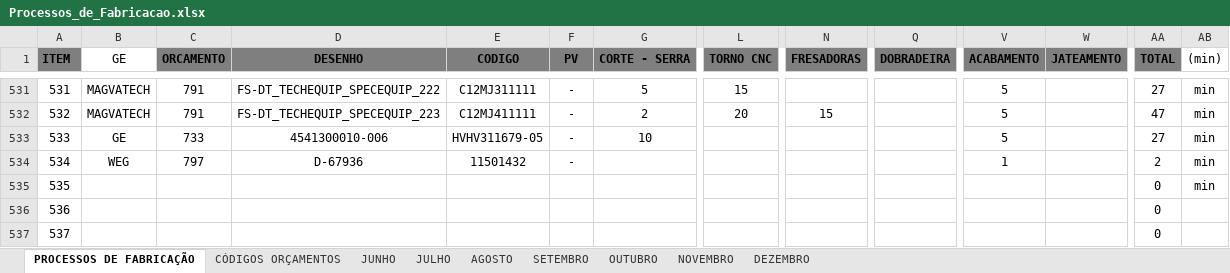
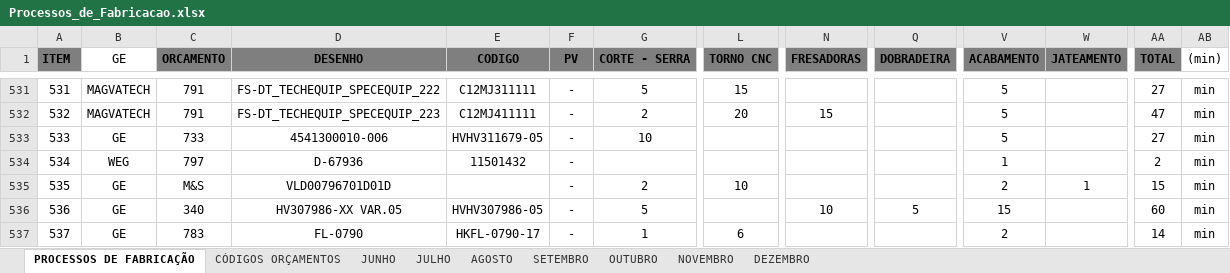
Before and after one commit to MatheusRiosBarcelos/Analise_horas, an Excel workbook: Processos_de_Fabricacao.xlsx, sheet PROCESSOS DE FABRICAÇÃO, drawn as a sheet; only a part is shown, gaps mark what is left out; values as stored, in another font and other column widths than the file's, no borders; the diff covers the shown part only; the diff names each change by its address in the sheet, - before the commit and + after, or states it on an @@ line.

Commit message:
Add files via upload

```diff
--- a/Processos_de_Fabricacao.xlsx (sheet PROCESSOS DE FABRICAÇÃO)
+++ b/Processos_de_Fabricacao.xlsx (sheet PROCESSOS DE FABRICAÇÃO)
-B535:B537 (GE): (empty)
+B535:B537 (GE): GE
-C535 (ORCAMENTO): (empty)
+C535 (ORCAMENTO): M&S
-D535 (DESENHO): (empty)
+D535 (DESENHO): VLD00796701D01D
-F535:F537 (PV): (empty)
+F535:F537 (PV): -
-G535 (CORTE - SERRA): (empty)
+G535 (CORTE - SERRA): 2
-L535 (TORNO CNC): (empty)
+L535 (TORNO CNC): 10
-V535 (ACABAMENTO): (empty)
+V535 (ACABAMENTO): 2
-W535 (JATEAMENTO): (empty)
+W535 (JATEAMENTO): 1
-AA535 (TOTAL): 0
+AA535 (TOTAL): 15
-C536 (ORCAMENTO): (empty)
+C536 (ORCAMENTO): 340
-D536 (DESENHO): (empty)
+D536 (DESENHO): HV307986-XX VAR.05
-E536 (CODIGO): (empty)
+E536 (CODIGO): HVHV307986-05
-G536 (CORTE - SERRA): (empty)
+G536 (CORTE - SERRA): 5
-N536 (FRESADORAS): (empty)
+N536 (FRESADORAS): 10
-Q536 (DOBRADEIRA): (empty)
+Q536 (DOBRADEIRA): 5
-V536 (ACABAMENTO): (empty)
+V536 (ACABAMENTO): 15
-AA536 (TOTAL): 0
+AA536 (TOTAL): 60
-AB536:AB537 ((min)): (empty)
+AB536:AB537 ((min)): min
-C537 (ORCAMENTO): (empty)
+C537 (ORCAMENTO): 783
-D537 (DESENHO): (empty)
+D537 (DESENHO): FL-0790
-E537 (CODIGO): (empty)
+E537 (CODIGO): HKFL-0790-17
-G537 (CORTE - SERRA): (empty)
+G537 (CORTE - SERRA): 1
-L537 (TORNO CNC): (empty)
+L537 (TORNO CNC): 6
-V537 (ACABAMENTO): (empty)
+V537 (ACABAMENTO): 2
-AA537 (TOTAL): 0
+AA537 (TOTAL): 14
```
Also changed, not shown: 48 edited cells elsewhere in this sheet, sheet NOVEMBRO, sheet DEZEMBRO.
